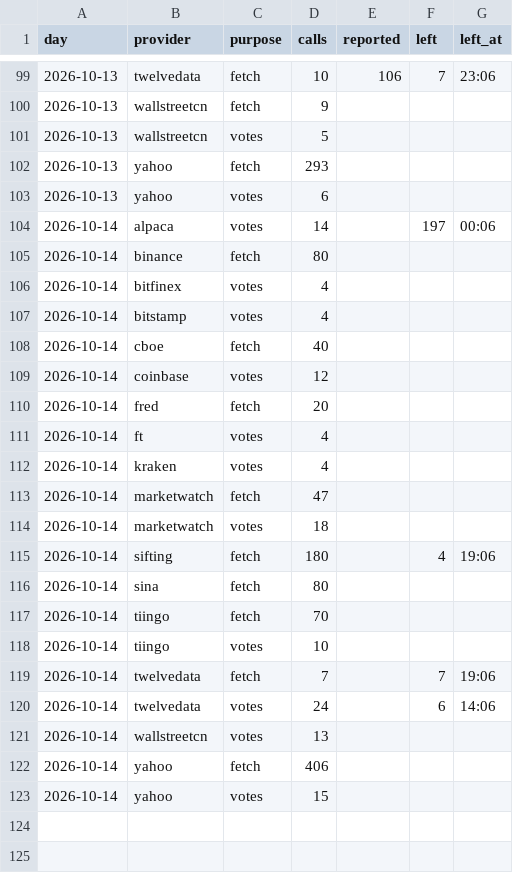
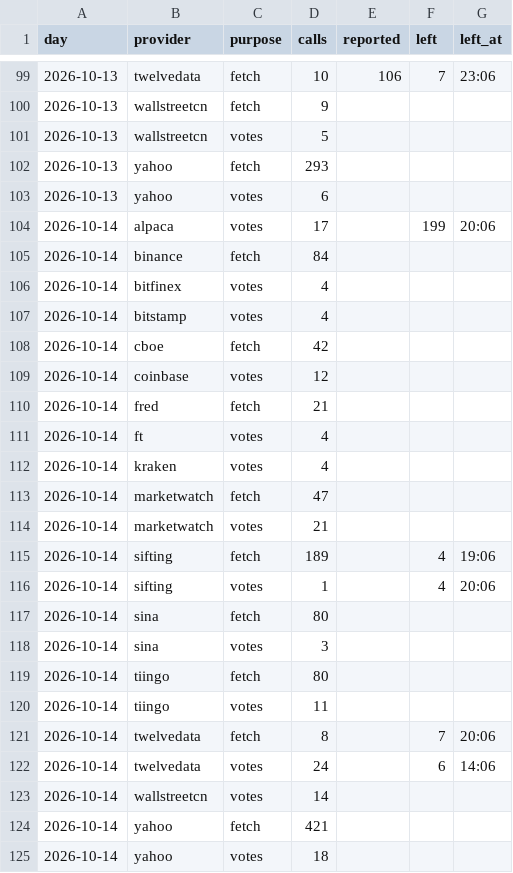
Before and after one commit to conjuror123/Market-alert-old, a CSV file: data/jump/usage/hourly.csv, drawn as a sheet; only a part is shown, gaps mark what is left out.

```diff
--- a/data/jump/usage/hourly.csv
+++ b/data/jump/usage/hourly.csv
@@ -103,9 +103,9 @@ day,provider,purpose,calls,reported,left,left_at
 2026-10-13,yahoo,votes,6,,,
-2026-10-14,alpaca,votes,14,,197,00:06
-2026-10-14,binance,fetch,80,,,
+2026-10-14,alpaca,votes,17,,199,20:06
+2026-10-14,binance,fetch,84,,,
 2026-10-14,bitfinex,votes,4,,,
 2026-10-14,bitstamp,votes,4,,,
-2026-10-14,cboe,fetch,40,,,
+2026-10-14,cboe,fetch,42,,,
 2026-10-14,coinbase,votes,12,,,
-2026-10-14,fred,fetch,20,,,
+2026-10-14,fred,fetch,21,,,
 2026-10-14,ft,votes,4,,,
@@ -113,11 +113,13 @@ day,provider,purpose,calls,reported,left,left_at
 2026-10-14,marketwatch,fetch,47,,,
-2026-10-14,marketwatch,votes,18,,,
-2026-10-14,sifting,fetch,180,,4,19:06
+2026-10-14,marketwatch,votes,21,,,
+2026-10-14,sifting,fetch,189,,4,19:06
+2026-10-14,sifting,votes,1,,4,20:06
 2026-10-14,sina,fetch,80,,,
-2026-10-14,tiingo,fetch,70,,,
-2026-10-14,tiingo,votes,10,,,
-2026-10-14,twelvedata,fetch,7,,7,19:06
+2026-10-14,sina,votes,3,,,
+2026-10-14,tiingo,fetch,80,,,
+2026-10-14,tiingo,votes,11,,,
+2026-10-14,twelvedata,fetch,8,,7,20:06
 2026-10-14,twelvedata,votes,24,,6,14:06
-2026-10-14,wallstreetcn,votes,13,,,
-2026-10-14,yahoo,fetch,406,,,
-2026-10-14,yahoo,votes,15,,,
+2026-10-14,wallstreetcn,votes,14,,,
+2026-10-14,yahoo,fetch,421,,,
+2026-10-14,yahoo,votes,18,,,
```
Also changed, not shown: data/jump/verified.csv, 1 other file.
